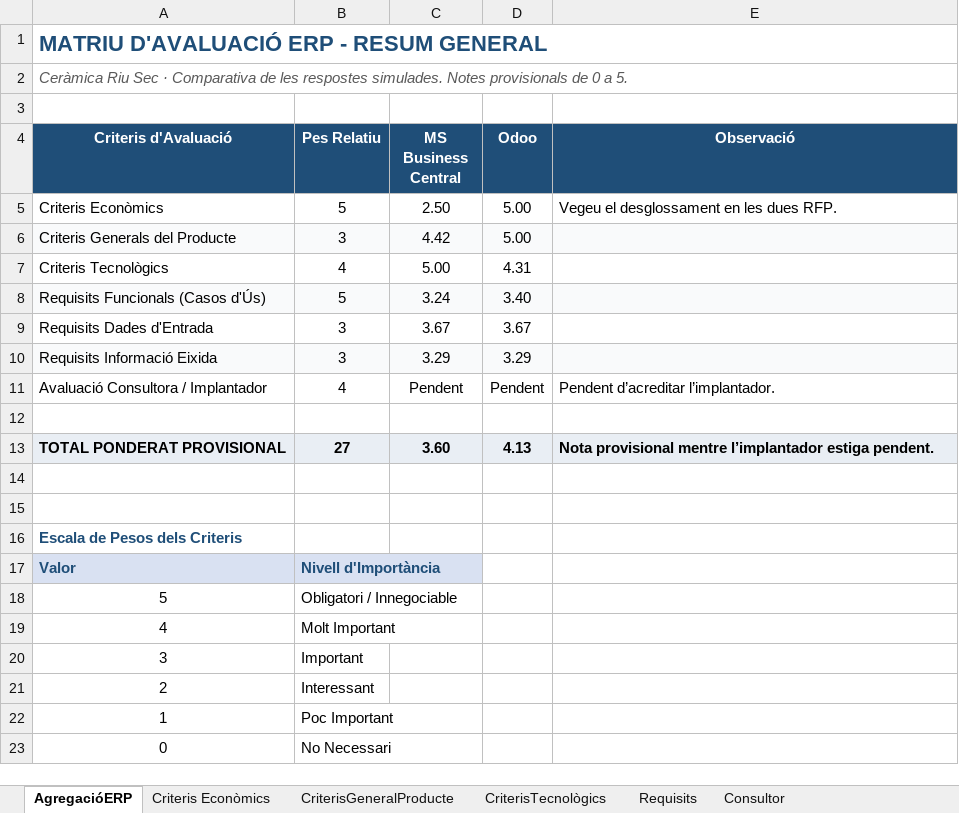
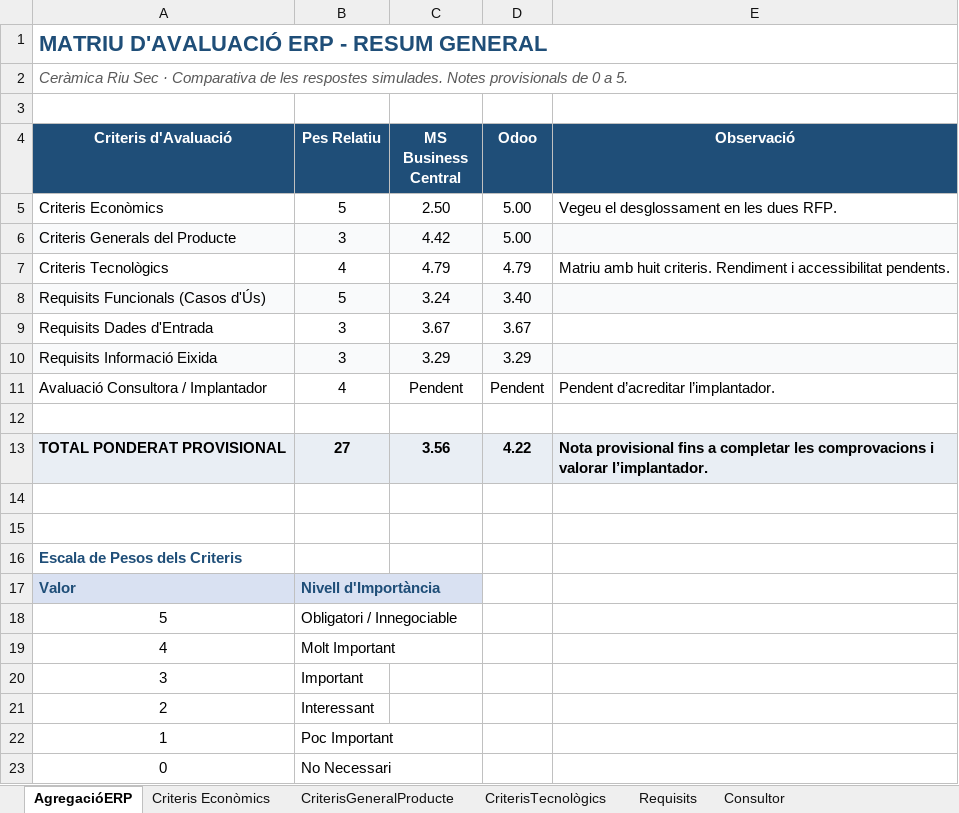
Before and after one commit to CarlesMarti2003/Consultoria-ERP-1046-v03, an Excel workbook: public/seleccio-erp/Matriu-avaluacio-ERP.xlsx, sheet AgregacióERP, drawn as a sheet; values as stored, in another font and other column widths than the file's, no borders; the diff names each change by its address in the sheet, - before the commit and + after, or states it on an @@ line.

```diff
--- a/public/seleccio-erp/Matriu-avaluacio-ERP.xlsx (sheet AgregacióERP)
+++ b/public/seleccio-erp/Matriu-avaluacio-ERP.xlsx (sheet AgregacióERP)
-C7 (MS Business Central): 5.00
+C7 (MS Business Central): 4.79
-D7 (Odoo): 4.31
+D7 (Odoo): 4.79
-E7 (Observació): (empty)
+E7 (Observació): Matriu amb huit criteris. Rendiment i accessibilitat pendents.
-C13 (MS Business Central): 3.60
+C13 (MS Business Central): 3.56
-D13 (Odoo): 4.13
+D13 (Odoo): 4.22
-E13 (Observació): Nota provisional mentre l’implantador estiga pendent.
+E13 (Observació): Nota provisional fins a completar les comprovacions i valorar l’implantador.
```
Also changed, not shown: sheet CriterisTecnològics, public/seleccio-erp/Matriu-simplificada-ERP.xlsx, seleccio-erp/Matriu-avaluacio-ERP.xlsx, 18 other files.
